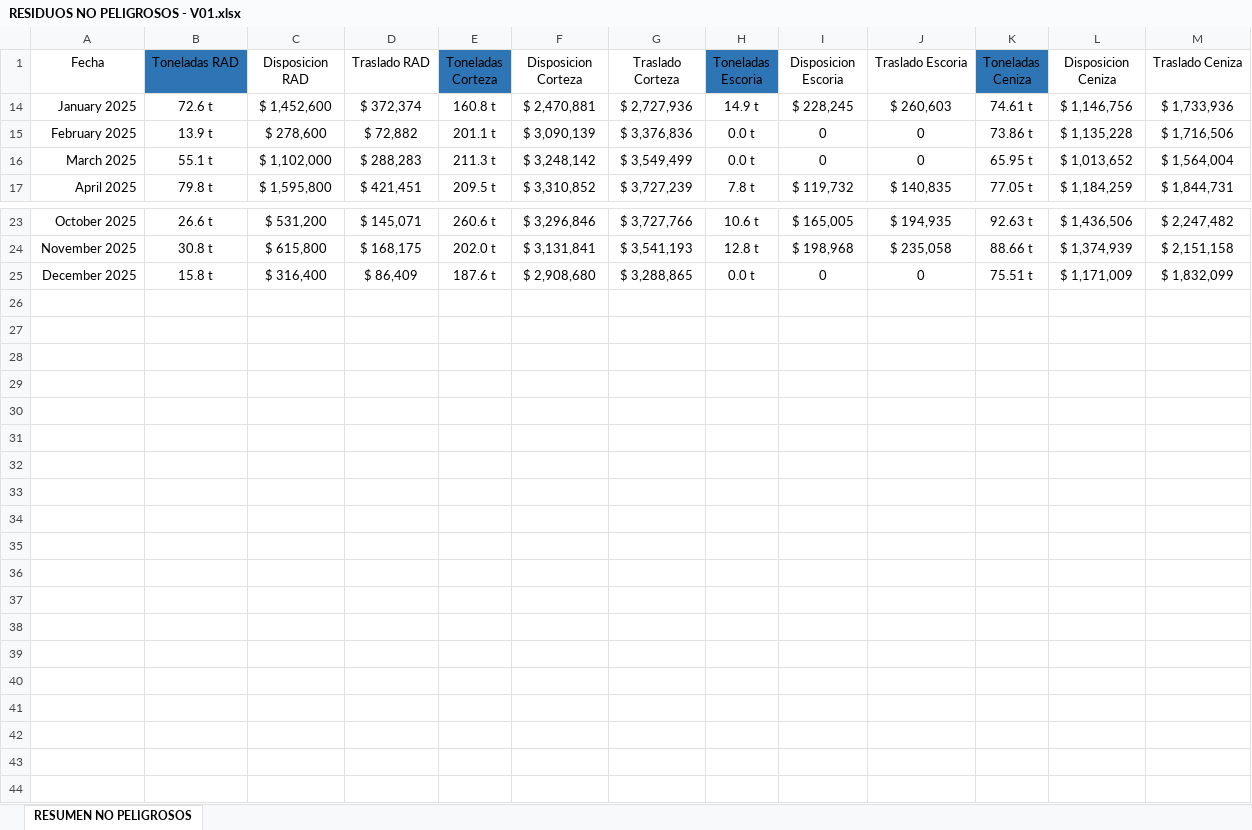
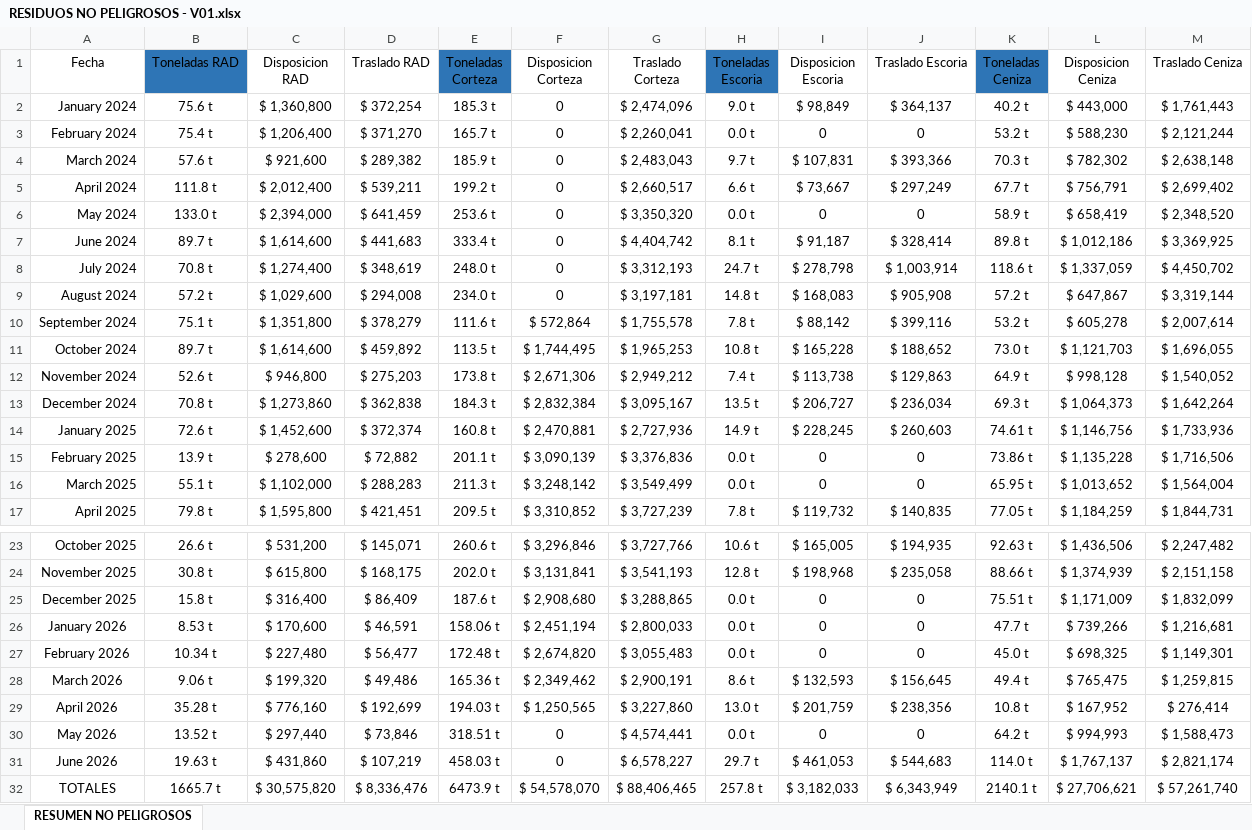
Before and after one commit to rgrez-droid/CONTROL-RESIDUOS-NO-PELIGROSOS, an Excel workbook: RESIDUOS NO PELIGROSOS - V01.xlsx, sheet RESUMEN NO PELIGROSOS, drawn as a sheet; only a part is shown, gaps mark what is left out; values as stored, in another font and other column widths than the file's, no borders; table styles not drawn; the diff names each change by its address in the sheet, - before the commit and + after, or states it on an @@ line.

Commit message:
Add files via upload

```diff
--- a/RESIDUOS NO PELIGROSOS - V01.xlsx (sheet RESUMEN NO PELIGROSOS)
+++ b/RESIDUOS NO PELIGROSOS - V01.xlsx (sheet RESUMEN NO PELIGROSOS)
@@ row 2 unhidden: January 2024 | 75.6 t | $ 1,360,800 | $ 372,254 | 185.3 t | 0 | $ 2,474,096 | 9.0 t | $ 98,849 | $ 364,137 | 40.2 t | $ 443,000 | $ 1,761,443 @@
@@ row 3 unhidden: February 2024 | 75.4 t | $ 1,206,400 | $ 371,270 | 165.7 t | 0 | $ 2,260,041 | 0.0 t | 0 | 0 | 53.2 t | $ 588,230 | $ 2,121,244 @@
@@ row 4 unhidden: March 2024 | 57.6 t | $ 921,600 | $ 289,382 | 185.9 t | 0 | $ 2,483,043 | 9.7 t | $ 107,831 | $ 393,366 | 70.3 t | $ 782,302 | $ 2,638,148 @@
@@ row 5 unhidden: April 2024 | 111.8 t | $ 2,012,400 | $ 539,211 | 199.2 t | 0 | $ 2,660,517 | 6.6 t | $ 73,667 | $ 297,249 | 67.7 t | $ 756,791 | $ 2,699,402 @@
@@ row 6 unhidden: May 2024 | 133.0 t | $ 2,394,000 | $ 641,459 | 253.6 t | 0 | $ 3,350,320 | 0.0 t | 0 | 0 | 58.9 t | $ 658,419 | $ 2,348,520 @@
@@ row 7 unhidden: June 2024 | 89.7 t | $ 1,614,600 | $ 441,683 | 333.4 t | 0 | $ 4,404,742 | 8.1 t | $ 91,187 | $ 328,414 | 89.8 t | $ 1,012,186 | $ 3,369,925 @@
@@ row 8 unhidden: July 2024 | 70.8 t | $ 1,274,400 | $ 348,619 | 248.0 t | 0 | $ 3,312,193 | 24.7 t | $ 278,798 | $ 1,003,914 | 118.6 t | $ 1,337,059 | $ 4,450,702 @@
@@ row 9 unhidden: August 2024 | 57.2 t | $ 1,029,600 | $ 294,008 | 234.0 t | 0 | $ 3,197,181 | 14.8 t | $ 168,083 | $ 905,908 | 57.2 t | $ 647,867 | $ 3,319,144 @@
@@ row 10 unhidden: September 2024 | 75.1 t | $ 1,351,800 | $ 378,279 | 111.6 t | $ 572,864 | $ 1,755,578 | 7.8 t | $ 88,142 | $ 399,116 | 53.2 t | $ 605,278 | $ 2,007,614 @@
@@ row 11 unhidden: October 2024 | 89.7 t | $ 1,614,600 | $ 459,892 | 113.5 t | $ 1,744,495 | $ 1,965,253 | 10.8 t | $ 165,228 | $ 188,652 | 73.0 t | $ 1,121,703 | $ 1,696,055 @@
@@ row 12 unhidden: November 2024 | 52.6 t | $ 946,800 | $ 275,203 | 173.8 t | $ 2,671,306 | $ 2,949,212 | 7.4 t | $ 113,738 | $ 129,863 | 64.9 t | $ 998,128 | $ 1,540,052 @@
@@ row 13 unhidden: December 2024 | 70.8 t | $ 1,273,860 | $ 362,838 | 184.3 t | $ 2,832,384 | $ 3,095,167 | 13.5 t | $ 206,727 | $ 236,034 | 69.3 t | $ 1,064,373 | $ 1,642,264 @@
@@ row 26 unhidden: January 2026 | 8.53 t | $ 170,600 | $ 46,591 | 158.06 t | $ 2,451,194 | $ 2,800,033 | 0.0 t | 0 | 0 | 47.7 t | $ 739,266 | $ 1,216,681 @@
@@ row 27 unhidden: February 2026 | 10.34 t | $ 227,480 | $ 56,477 | 172.48 t | $ 2,674,820 | $ 3,055,483 | 0.0 t | 0 | 0 | 45.0 t | $ 698,325 | $ 1,149,301 @@
@@ row 28 unhidden: March 2026 | 9.06 t | $ 199,320 | $ 49,486 | 165.36 t | $ 2,349,462 | $ 2,900,191 | 8.6 t | $ 132,593 | $ 156,645 | 49.4 t | $ 765,475 | $ 1,259,815 @@
@@ row 29 unhidden: April 2026 | 35.28 t | $ 776,160 | $ 192,699 | 194.03 t | $ 1,250,565 | $ 3,227,860 | 13.0 t | $ 201,759 | $ 238,356 | 10.8 t | $ 167,952 | $ 276,414 @@
@@ row 30 unhidden: May 2026 | 13.52 t | $ 297,440 | $ 73,846 | 318.51 t | 0 | $ 4,574,441 | 0.0 t | 0 | 0 | 64.2 t | $ 994,993 | $ 1,588,473 @@
@@ row 31 unhidden: June 2026 | 19.63 t | $ 431,860 | $ 107,219 | 458.03 t | 0 | $ 6,578,227 | 29.7 t | $ 461,053 | $ 544,683 | 114.0 t | $ 1,767,137 | $ 2,821,174 @@
+row 32: TOTALES | 1665.7 t | $ 30,575,820 | $ 8,336,476 | 6473.9 t | $ 54,578,070 | $ 88,406,465 | 257.8 t | $ 3,182,033 | $ 6,343,949 | 2140.1 t | $ 27,706,621 | $ 57,261,740
```
Also changed, not shown: hidden cells.
